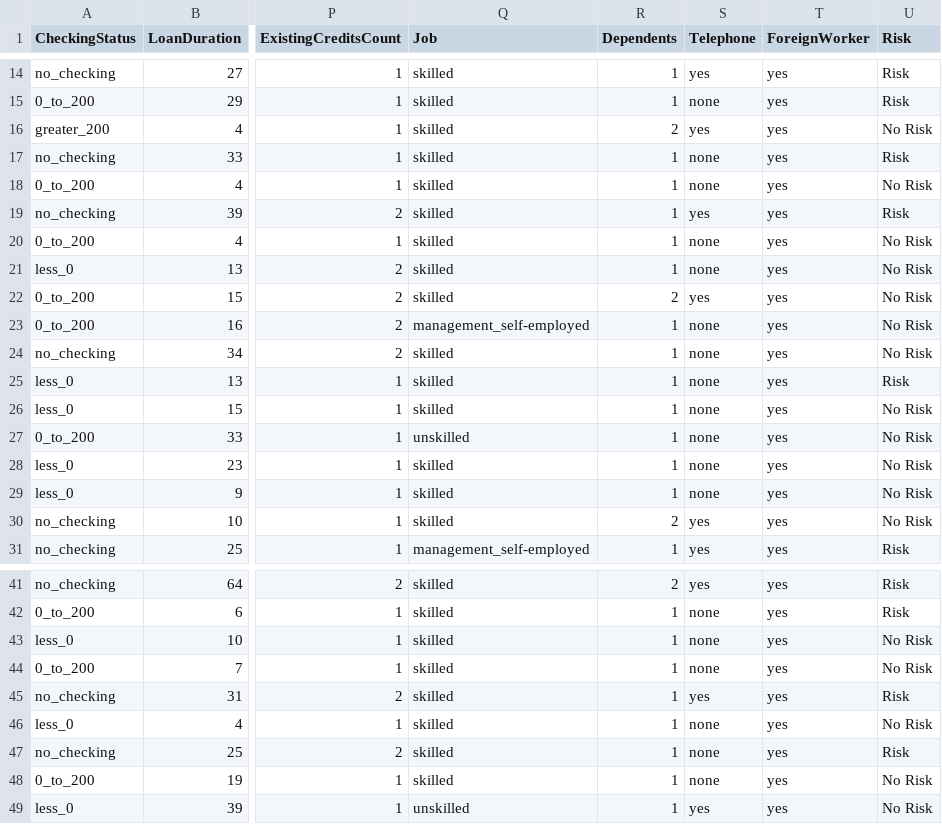
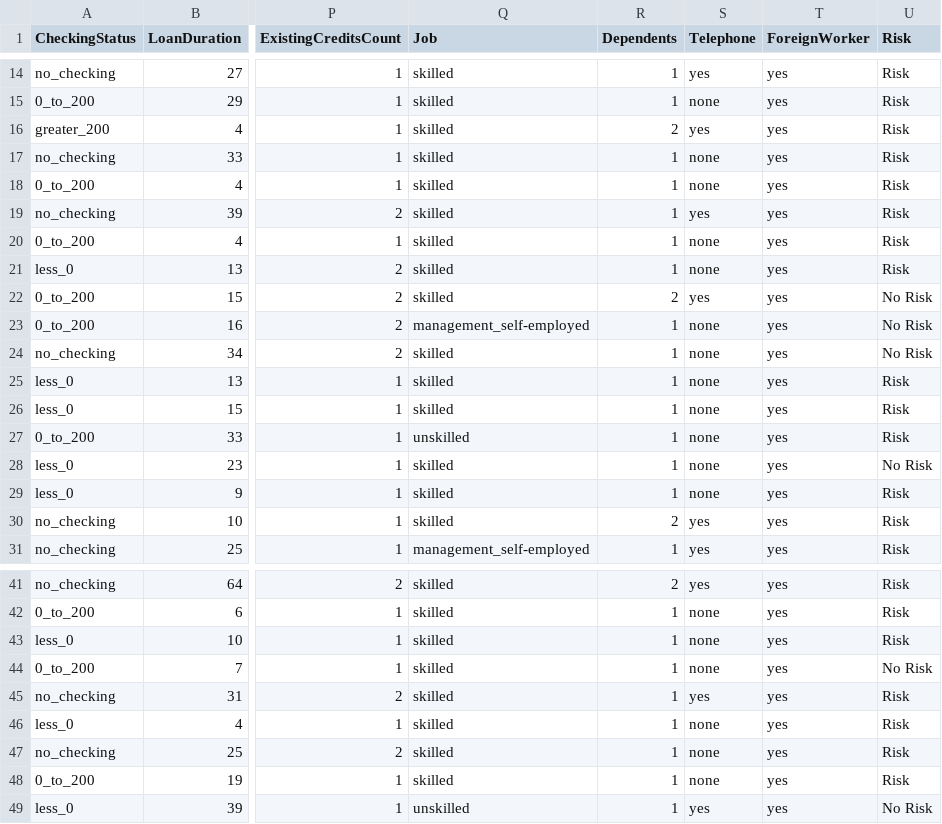
Before and after one commit to Sheetalkreddy/Risk, a CSV file: german_credit_data_biased_training.csv, drawn as a sheet; only a part is shown, gaps mark what is left out; the diff covers the shown part only; the diff names each change by its address in the sheet, - before the commit and + after, or states it on an @@ line.

Commit message:
Update german_credit_data_biased_training.csv

```diff
--- a/german_credit_data_biased_training.csv
+++ b/german_credit_data_biased_training.csv
-U16 (Risk): No Risk
+U16 (Risk): Risk
-U18 (Risk): No Risk
+U18 (Risk): Risk
-U20:U21 (Risk): No Risk
+U20:U21 (Risk): Risk
-U26:U27 (Risk): No Risk
+U26:U27 (Risk): Risk
-U29:U30 (Risk): No Risk
+U29:U30 (Risk): Risk
-U43 (Risk): No Risk
+U43 (Risk): Risk
-U46 (Risk): No Risk
+U46 (Risk): Risk
-U48 (Risk): No Risk
+U48 (Risk): Risk
```
Also changed, not shown: 3 edited cells elsewhere in this file.
